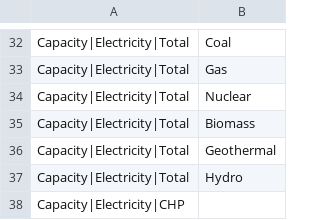
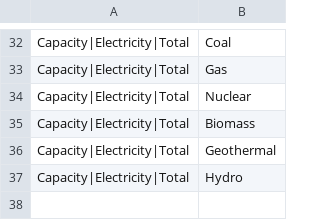
Before and after one commit to e3modelling/postprom, a CSV file: inst/extdata/plot_mapping.csv, drawn as a sheet; only a part is shown, gaps mark what is left out; the diff names each change by its address in the sheet, - before the commit and + after, or states it on an @@ line.

Commit message:
Bugfix on plotting

```diff
--- a/inst/extdata/plot_mapping.csv
+++ b/inst/extdata/plot_mapping.csv
-row 38: Capacity|Electricity|CHP
```
